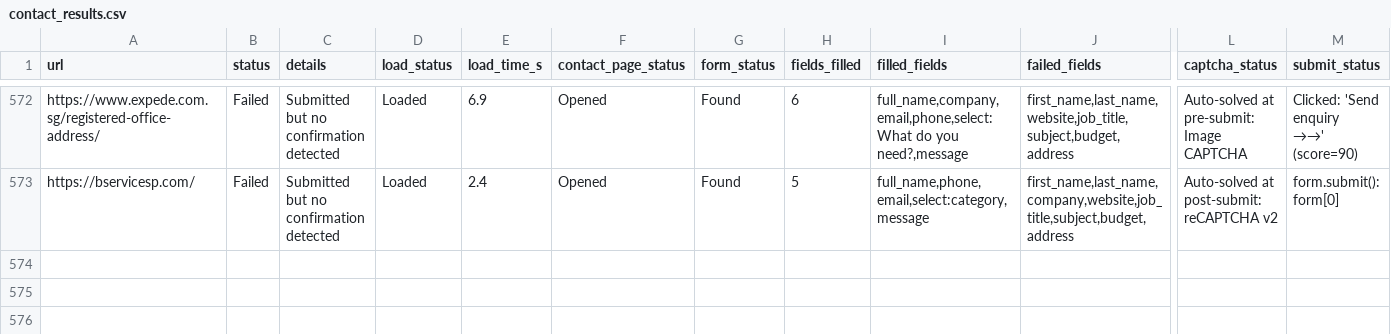
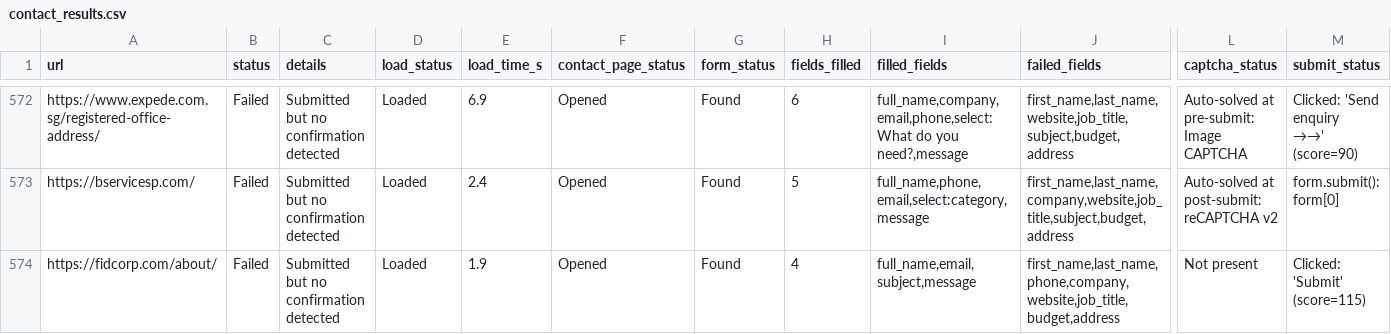
Before and after one commit to AhtehshamSanandwala/outreach-automation, a CSV file: form_results/contact_results.csv, drawn as a sheet; only a part is shown, gaps mark what is left out; rows hold the shown columns only; the diff names each change by its address in the sheet, - before the commit and + after, or states it on an @@ line.

```diff
--- a/form_results/contact_results.csv
+++ b/form_results/contact_results.csv
+row 574: https://fidcorp.com/about/ | Failed | Submitted but no confirmation detected | Loaded | 1.9 | Opened | Found | 4 | full_name,email,subject,message | first_name,last_name,phone,company,website,job_title,budget,address | Not present | Clicked: 'Submit' (score=115)
```
Also changed, not shown: form_results/cold_email_highvalue_b2b_leads.csv, form_results/cold_email_outbound_queue.csv, 5 other files.
